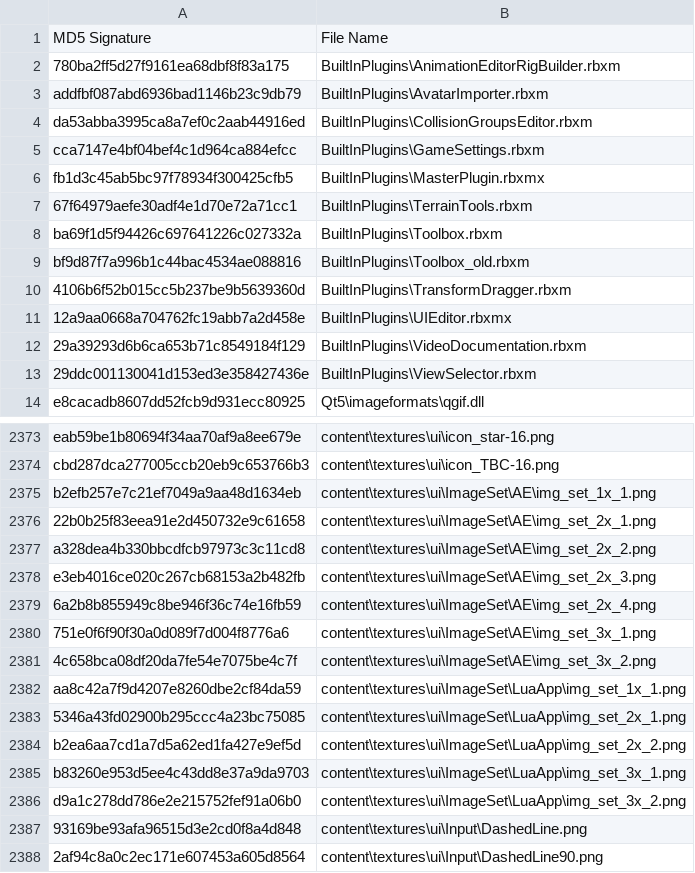
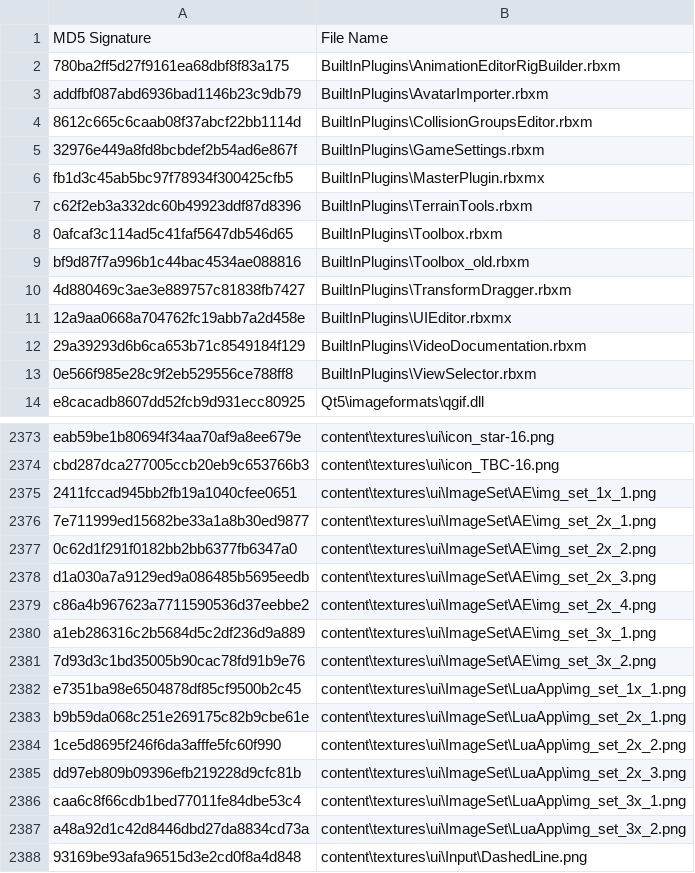
Before and after one commit to justatesting1/Roblox-Client-Tracker, a CSV file: rbxManifest.csv, drawn as a sheet; only a part is shown, gaps mark what is left out; the shorter side is filled out with more unchanged rows; the diff covers the shown part only.

```diff
--- a/rbxManifest.csv
+++ b/rbxManifest.csv
@@ -3,12 +3,12 @@ MD5 Signature,File Name
 addfbf087abd6936bad1146b23c9db79,BuiltInPlugins\AvatarImporter.rbxm
-da53abba3995ca8a7ef0c2aab44916ed,BuiltInPlugins\CollisionGroupsEditor.rbxm
-cca7147e4bf04bef4c1d964ca884efcc,BuiltInPlugins\GameSettings.rbxm
+8612c665c6caab08f37abcf22bb1114d,BuiltInPlugins\CollisionGroupsEditor.rbxm
+32976e449a8fd8bcbdef2b54ad6e867f,BuiltInPlugins\GameSettings.rbxm
 fb1d3c45ab5bc97f78934f300425cfb5,BuiltInPlugins\MasterPlugin.rbxmx
-67f64979aefe30adf4e1d70e72a71cc1,BuiltInPlugins\TerrainTools.rbxm
-ba69f1d5f94426c697641226c027332a,BuiltInPlugins\Toolbox.rbxm
+c62f2eb3a332dc60b49923ddf87d8396,BuiltInPlugins\TerrainTools.rbxm
+0afcaf3c114ad5c41faf5647db546d65,BuiltInPlugins\Toolbox.rbxm
 bf9d87f7a996b1c44bac4534ae088816,BuiltInPlugins\Toolbox_old.rbxm
-4106b6f52b015cc5b237be9b5639360d,BuiltInPlugins\TransformDragger.rbxm
+4d880469c3ae3e889757c81838fb7427,BuiltInPlugins\TransformDragger.rbxm
 12a9aa0668a704762fc19abb7a2d458e,BuiltInPlugins\UIEditor.rbxmx
 29a39293d6b6ca653b71c8549184f129,BuiltInPlugins\VideoDocumentation.rbxm
-29ddc001130041d153ed3e358427436e,BuiltInPlugins\ViewSelector.rbxm
+0e566f985e28c9f2eb529556ce788ff8,BuiltInPlugins\ViewSelector.rbxm
 e8cacadb8607dd52fcb9d931ecc80925,Qt5\imageformats\qgif.dll
@@ -2374,14 +2374,15 @@ eab59be1b80694f34aa70af9a8ee679e,content\textures\ui\icon_star-16.png
 cbd287dca277005ccb20eb9c653766b3,content\textures\ui\icon_TBC-16.png
-b2efb257e7c21ef7049a9aa48d1634eb,content\textures\ui\ImageSet\AE\img_set_1x_1.png
-22b0b25f83eea91e2d450732e9c61658,content\textures\ui\ImageSet\AE\img_set_2x_1.png
-a328dea4b330bbcdfcb97973c3c11cd8,content\textures\ui\ImageSet\AE\img_set_2x_2.png
-e3eb4016ce020c267cb68153a2b482fb,content\textures\ui\ImageSet\AE\img_set_2x_3.png
-6a2b8b855949c8be946f36c74e16fb59,content\textures\ui\ImageSet\AE\img_set_2x_4.png
-751e0f6f90f30a0d089f7d004f8776a6,content\textures\ui\ImageSet\AE\img_set_3x_1.png
-4c658bca08df20da7fe54e7075be4c7f,content\textures\ui\ImageSet\AE\img_set_3x_2.png
-aa8c42a7f9d4207e8260dbe2cf84da59,content\textures\ui\ImageSet\LuaApp\img_set_1x_1.png
-5346a43fd02900b295ccc4a23bc75085,content\textures\ui\ImageSet\LuaApp\img_set_2x_1.png
-b2ea6aa7cd1a7d5a62ed1fa427e9ef5d,content\textures\ui\ImageSet\LuaApp\img_set_2x_2.png
-b83260e953d5ee4c43dd8e37a9da9703,content\textures\ui\ImageSet\LuaApp\img_set_3x_1.png
-d9a1c278dd786e2e215752fef91a06b0,content\textures\ui\ImageSet\LuaApp\img_set_3x_2.png
+2411fccad945bb2fb19a1040cfee0651,content\textures\ui\ImageSet\AE\img_set_1x_1.png
+7e711999ed15682be33a1a8b30ed9877,content\textures\ui\ImageSet\AE\img_set_2x_1.png
+0c62d1f291f0182bb2bb6377fb6347a0,content\textures\ui\ImageSet\AE\img_set_2x_2.png
+d1a030a7a9129ed9a086485b5695eedb,content\textures\ui\ImageSet\AE\img_set_2x_3.png
+c86a4b967623a7711590536d37eebbe2,content\textures\ui\ImageSet\AE\img_set_2x_4.png
+a1eb286316c2b5684d5c2df236d9a889,content\textures\ui\ImageSet\AE\img_set_3x_1.png
+7d93d3c1bd35005b90cac78fd91b9e76,content\textures\ui\ImageSet\AE\img_set_3x_2.png
+e7351ba98e6504878df85cf9500b2c45,content\textures\ui\ImageSet\LuaApp\img_set_1x_1.png
+b9b59da068c251e269175c82b9cbe61e,content\textures\ui\ImageSet\LuaApp\img_set_2x_1.png
+1ce5d8695f246f6da3afffe5fc60f990,content\textures\ui\ImageSet\LuaApp\img_set_2x_2.png
+dd97eb809b09396efb219228d9cfc81b,content\textures\ui\ImageSet\LuaApp\img_set_2x_3.png
+caa6c8f66cdb1bed77011fe84dbe53c4,content\textures\ui\ImageSet\LuaApp\img_set_3x_1.png
+a48a92d1c42d8446dbd27da8834cd73a,content\textures\ui\ImageSet\LuaApp\img_set_3x_2.png
 93169be93afa96515d3e2cd0f8a4d848,content\textures\ui\Input\DashedLine.png
```
Also changed, not shown: 2 edited cells elsewhere in this file, rbxPkgManifest.csv, 13 other files.
